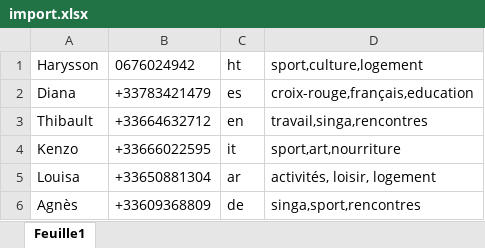
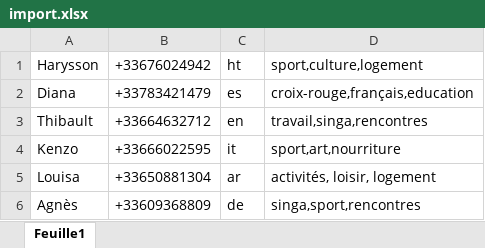
Before and after one commit to Nossyra46/fixioneers-hackathon, an Excel workbook: import.xlsx, sheet Feuille1, drawn as a sheet; values as stored, in another font and other column widths than the file's, no borders; the diff names each change by its address in the sheet, - before the commit and + after, or states it on an @@ line.

Commit message:
Update importer

```diff
--- a/import.xlsx (sheet Feuille1)
+++ b/import.xlsx (sheet Feuille1)
-B1: 0676024942
+B1: +33676024942
```
Also changed, not shown: 1 other file.
